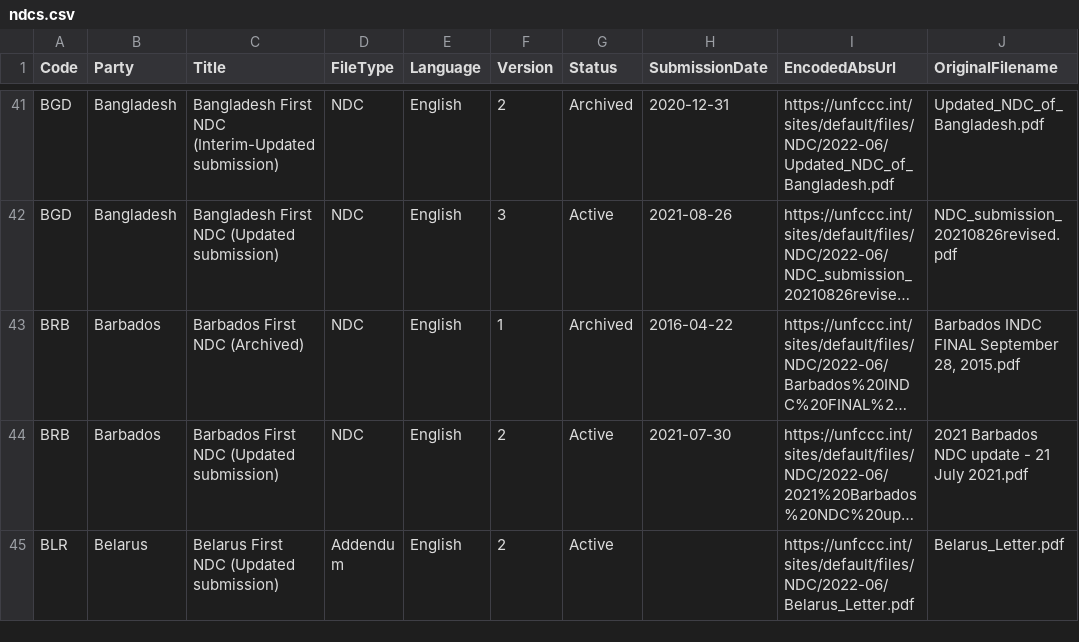
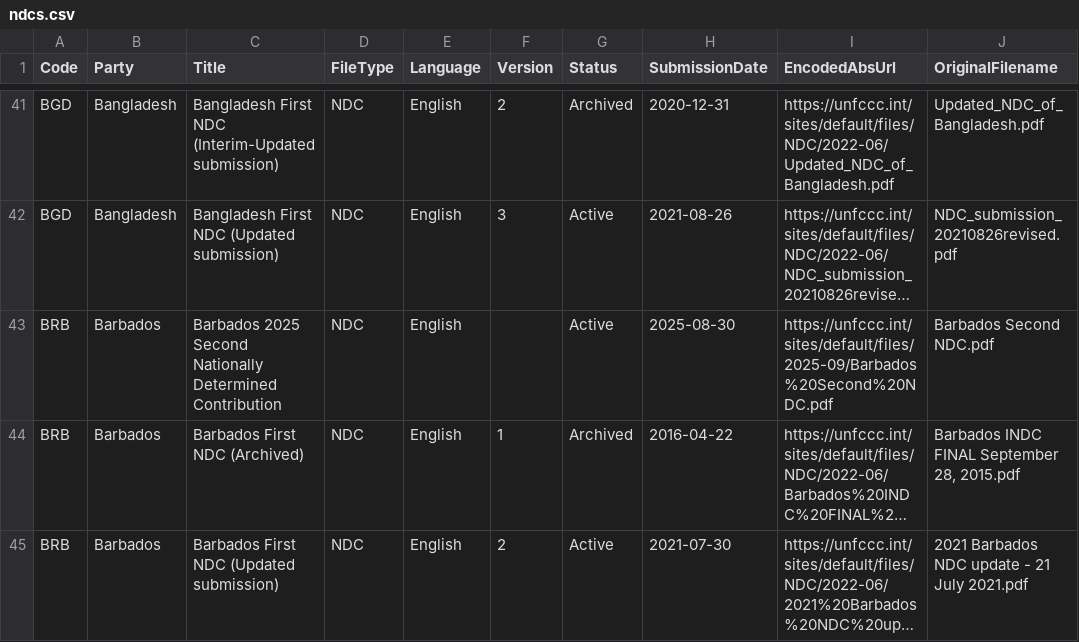
Before and after one commit to openclimatedata/ndcs, a CSV file: data/ndcs.csv, drawn as a sheet; only a part is shown, gaps mark what is left out; the shorter side is filled out with more unchanged rows; long unchanged cells end in …; the diff names each change by its address in the sheet, - before the commit and + after, or states it on an @@ line.

Commit message:
1 row added
  Code: BRB
  Party: Barbados
  Title: Barbados 2025 Second Nationally Determined Contribution
  FileType: NDC
  Language: English
  Version:
  Status: Active
  SubmissionDate: 2025-08-30
  EncodedAbsUrl: https://unfccc.int/sites/default/files/2025-09/Barbados%20Second%20NDC.pdf
  OriginalFilename: Barbados Second NDC.pdf

```diff
--- a/data/ndcs.csv
+++ b/data/ndcs.csv
+row 43: BRB | Barbados | Barbados 2025 Second Nationally Determined Contribution | NDC | English |  | Active | 2025-08-30 | https://unfccc.int/sites/default/files/2025-09/Barbados%20Second%20NDC.pdf | Barbados Second NDC.pdf
```
Also changed, not shown: 1 other file.
